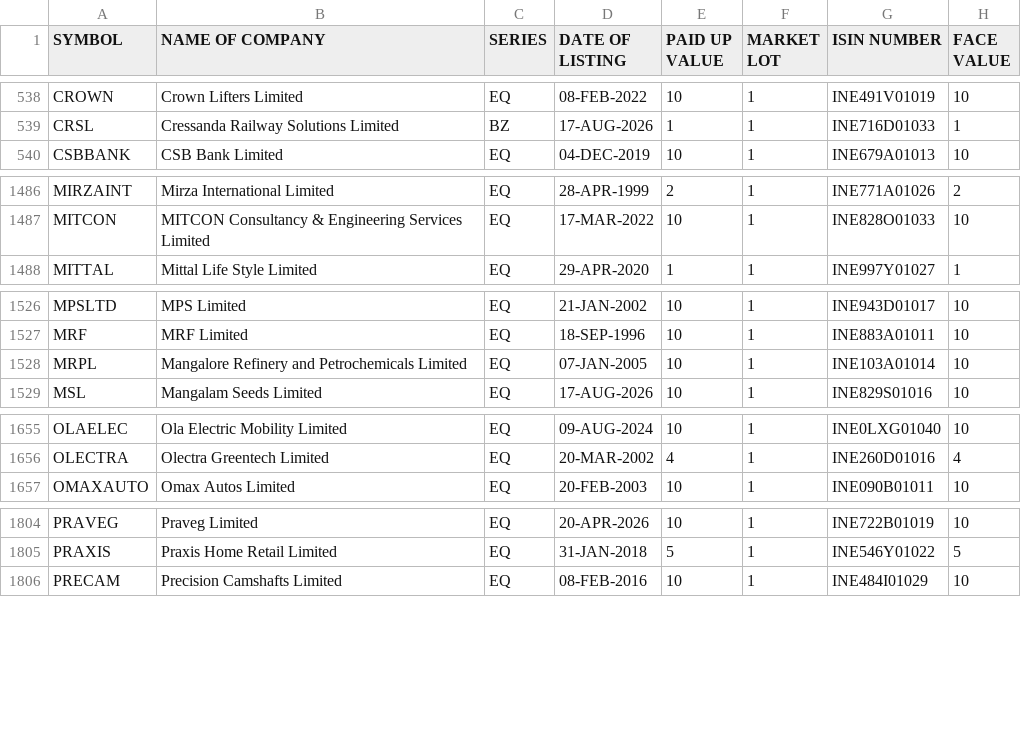
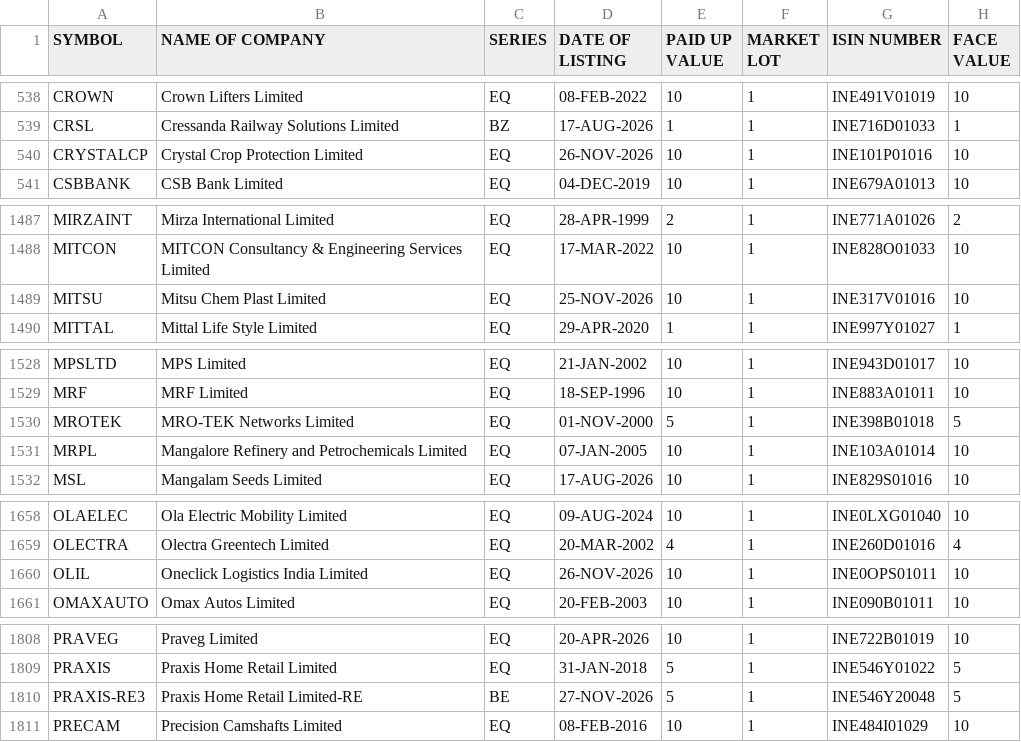
Before and after one commit to krishnaoj-stack/Stock---Dashboard, a CSV file: data/reference/nse_equity_master.csv, drawn as a sheet; only a part is shown, gaps mark what is left out; the diff covers the shown part only.

```diff
--- a/data/reference/nse_equity_master.csv
+++ b/data/reference/nse_equity_master.csv
@@ -539,2 +539,3 @@ CROWN,Crown Lifters Limited,EQ,08-FEB-2022,10,1,INE491V01019,10
 CRSL,Cressanda Railway Solutions Limited,BZ,17-AUG-2026,1,1,INE716D01033,1
+CRYSTALCP,Crystal Crop Protection Limited,EQ,26-NOV-2026,10,1,INE101P01016,10
 CSBBANK,CSB Bank Limited,EQ,04-DEC-2019,10,1,INE679A01013,10
@@ -1487,2 +1488,3 @@ MIRZAINT,Mirza International Limited,EQ,28-APR-1999,2,1,INE771A01026,2
 MITCON,MITCON Consultancy & Engineering Services Limited,EQ,17-MAR-2022,10,1,INE828O01033,10
+MITSU,Mitsu Chem Plast Limited,EQ,25-NOV-2026,10,1,INE317V01016,10
 MITTAL,Mittal Life Style Limited,EQ,29-APR-2020,1,1,INE997Y01027,1
@@ -1527,2 +1529,3 @@ MPSLTD,MPS Limited,EQ,21-JAN-2002,10,1,INE943D01017,10
 MRF,MRF Limited,EQ,18-SEP-1996,10,1,INE883A01011,10
+MROTEK,MRO-TEK Networks Limited,EQ,01-NOV-2000,5,1,INE398B01018,5
 MRPL,Mangalore Refinery and Petrochemicals Limited,EQ,07-JAN-2005,10,1,INE103A01014,10
@@ -1656,2 +1659,3 @@ OLAELEC,Ola Electric Mobility Limited,EQ,09-AUG-2024,10,1,INE0LXG01040,10
 OLECTRA,Olectra Greentech Limited,EQ,20-MAR-2002,4,1,INE260D01016,4
+OLIL,Oneclick Logistics India Limited,EQ,26-NOV-2026,10,1,INE0OPS01011,10
 OMAXAUTO,Omax Autos Limited,EQ,20-FEB-2003,10,1,INE090B01011,10
@@ -1805,2 +1809,3 @@ PRAVEG,Praveg Limited,EQ,20-APR-2026,10,1,INE722B01019,10
 PRAXIS,Praxis Home Retail Limited,EQ,31-JAN-2018,5,1,INE546Y01022,5
+PRAXIS-RE3,Praxis Home Retail Limited-RE,BE,27-NOV-2026,5,1,INE546Y20048,5
 PRECAM,Precision Camshafts Limited,EQ,08-FEB-2016,10,1,INE484I01029,10
```
Also changed, not shown: 2 removed rows and 18 edited cells elsewhere in this file, data/output/latest.csv, 1 other file.
